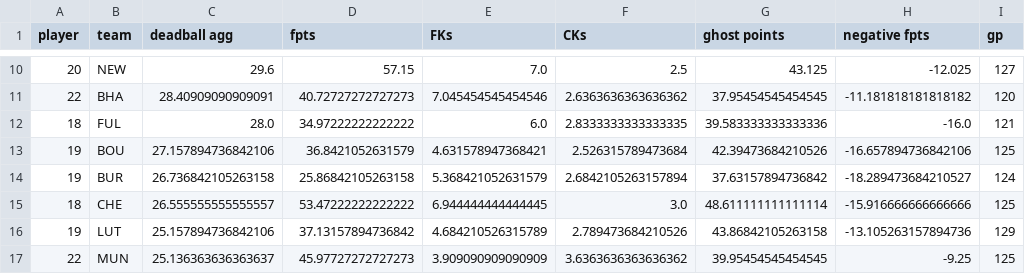
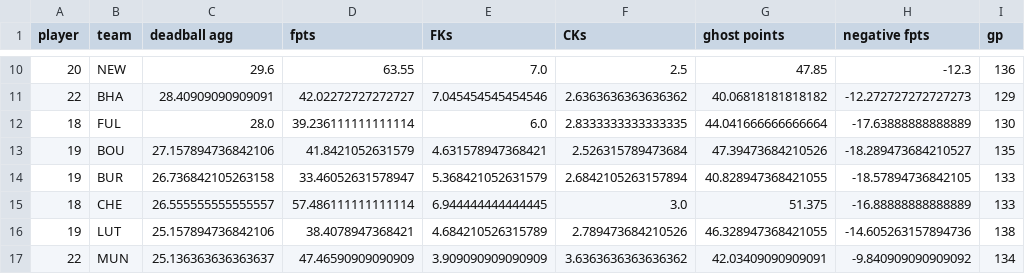
Before and after one commit to ds-oliver/st_fantrax_dashboard, a CSV file: data/display-data/final/set_piece_stats_team.csv, drawn as a sheet; only a part is shown, gaps mark what is left out; the diff covers the shown part only; the diff names each change by its address in the sheet, - before the commit and + after, or states it on an @@ line.

```diff
--- a/data/display-data/final/set_piece_stats_team.csv
+++ b/data/display-data/final/set_piece_stats_team.csv
-D10 (fpts): 57.15
+D10 (fpts): 63.55
-G10 (ghost points): 43.125
+G10 (ghost points): 47.85
-H10 (negative fpts): -12.025
+H10 (negative fpts): -12.3
-I10 (gp): 127
+I10 (gp): 136
-D11 (fpts): 40.72727272727273
+D11 (fpts): 42.02272727272727
-G11 (ghost points): 37.95454545454545
+G11 (ghost points): 40.06818181818182
-H11 (negative fpts): -11.181818181818182
+H11 (negative fpts): -12.272727272727273
-I11 (gp): 120
+I11 (gp): 129
-D12 (fpts): 34.97222222222222
+D12 (fpts): 39.236111111111114
-G12 (ghost points): 39.583333333333336
+G12 (ghost points): 44.041666666666664
-H12 (negative fpts): -16.0
+H12 (negative fpts): -17.63888888888889
-I12 (gp): 121
+I12 (gp): 130
-D13 (fpts): 36.8421052631579
+D13 (fpts): 41.8421052631579
-G13 (ghost points): 42.39473684210526
+G13 (ghost points): 47.39473684210526
-H13 (negative fpts): -16.657894736842106
+H13 (negative fpts): -18.289473684210527
-I13 (gp): 125
+I13 (gp): 135
-D14 (fpts): 25.86842105263158
+D14 (fpts): 33.46052631578947
-G14 (ghost points): 37.63157894736842
+G14 (ghost points): 40.828947368421055
-H14 (negative fpts): -18.289473684210527
+H14 (negative fpts): -18.57894736842105
-I14 (gp): 124
+I14 (gp): 133
-D15 (fpts): 53.47222222222222
+D15 (fpts): 57.486111111111114
-G15 (ghost points): 48.611111111111114
+G15 (ghost points): 51.375
-H15 (negative fpts): -15.916666666666666
+H15 (negative fpts): -16.88888888888889
-I15 (gp): 125
+I15 (gp): 133
-D16 (fpts): 37.13157894736842
+D16 (fpts): 38.4078947368421
-G16 (ghost points): 43.86842105263158
+G16 (ghost points): 46.328947368421055
-H16 (negative fpts): -13.105263157894736
+H16 (negative fpts): -14.605263157894736
-I16 (gp): 129
+I16 (gp): 138
-D17 (fpts): 45.97727272727273
+D17 (fpts): 47.46590909090909
-G17 (ghost points): 39.95454545454545
+G17 (ghost points): 42.03409090909091
-H17 (negative fpts): -9.25
+H17 (negative fpts): -9.840909090909092
-I17 (gp): 125
+I17 (gp): 134
```
Also changed, not shown: 48 edited cells elsewhere in this file, data/display-data/final/grouped_player_data.csv, data/display-data/final/recent_gw_data.csv, 19 other files.
